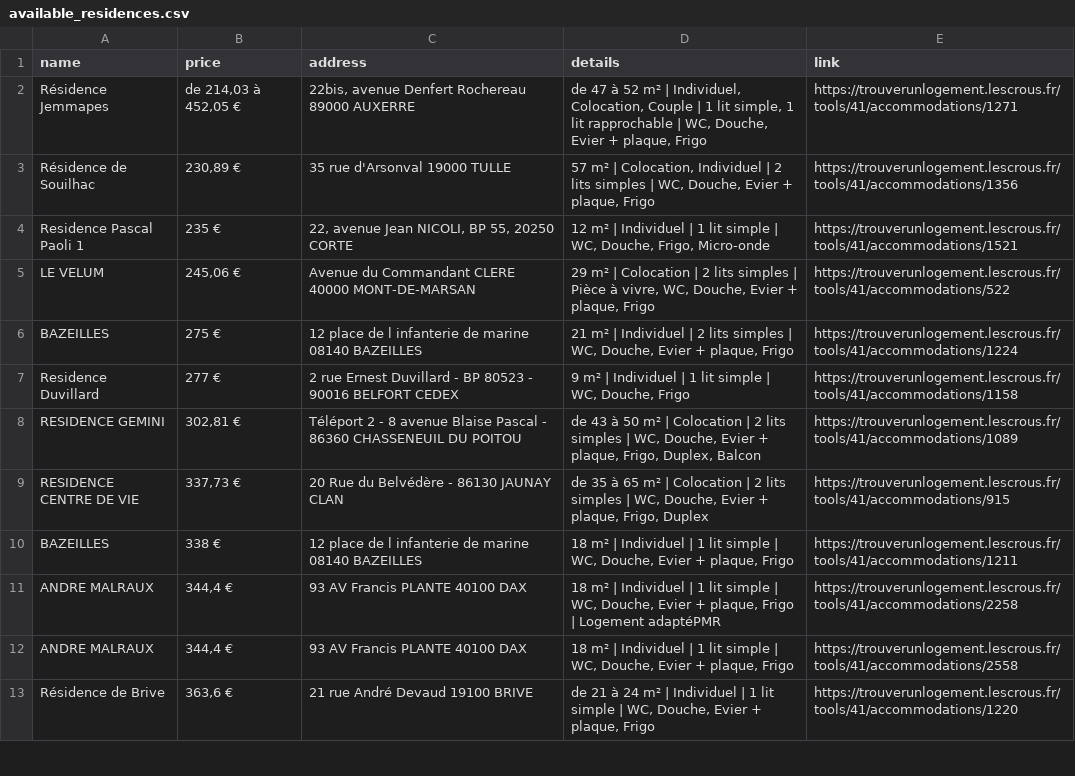
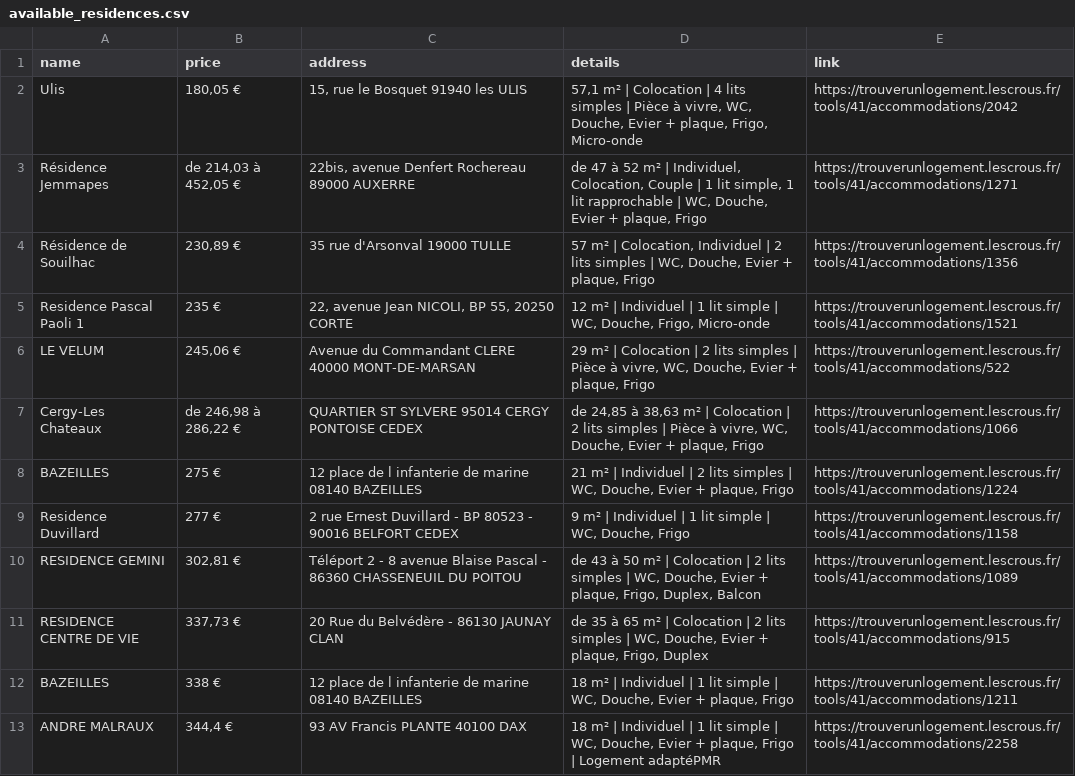
Before and after one commit to jabrane-me/crous-bot-notifier, a CSV file: available_residences.csv, drawn as a sheet; only a part is shown; the shorter side is filled out with more unchanged rows.

```diff
--- a/available_residences.csv
+++ b/available_residences.csv
@@ -1,2 +1,3 @@
 name,price,address,details,link
+Ulis,"180,05 €","15, rue le Bosquet 91940 les ULIS","57,1 m² | Colocation | 4 lits simples | Pièce à vivre, WC, Douche, Evier + plaque, Frigo, Micro-onde",https://trouverunlogement.lescrous.fr/tools/41/accommodations/2042
 Résidence Jemmapes,"de 214,03 à 452,05 €","22bis, avenue Denfert Rochereau 89000 AUXERRE","de 47 à 52 m² | Individuel, Colocation, Couple | 1 lit simple, 1 lit rapprochable | WC, Douche, Evier + plaque, Frigo",https://trouverunlogement.lescrous.fr/tools/41/accommodations/1271
@@ -5,2 +6,3 @@ Residence Pascal Paoli 1,235 €,"22, avenue Jean NICOLI, BP 55, 20250 CORTE","1
 LE VELUM,"245,06 €",Avenue du Commandant CLERE 40000 MONT-DE-MARSAN,"29 m² | Colocation | 2 lits simples | Pièce à vivre, WC, Douche, Evier + plaque, Frigo",https://trouverunlogement.lescrous.fr/tools/41/accommodations/522
+Cergy-Les Chateaux,"de 246,98 à 286,22 €",QUARTIER ST SYLVERE 95014 CERGY PONTOISE CEDEX,"de 24,85 à 38,63 m² | Colocation | 2 lits simples | Pièce à vivre, WC, Douche, Evier + plaque, Frigo",https://trouverunlogement.lescrous.fr/tools/41/accommodations/1066
 BAZEILLES,275 €,12 place de l infanterie de marine 08140 BAZEILLES,"21 m² | Individuel | 2 lits simples | WC, Douche, Evier + plaque, Frigo",https://trouverunlogement.lescrous.fr/tools/41/accommodations/1224
```
Also changed, not shown: 1 other file.
